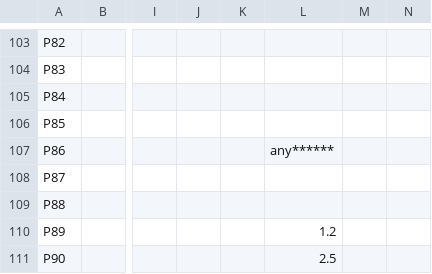
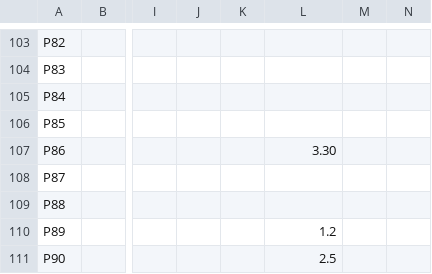
Before and after one commit to idpromnut/tek7854mpu, a CSV file: debugger/debug_hdl/toplevel_pad.csv, drawn as a sheet; only a part is shown, gaps mark what is left out; the diff covers the shown part only; the diff names each change by its address in the sheet, - before the commit and + after, or states it on an @@ line.

```diff
--- a/debugger/debug_hdl/toplevel_pad.csv
+++ b/debugger/debug_hdl/toplevel_pad.csv
-L107: any******
+L107: 3.30
```
Also changed, not shown: 23 edited cells elsewhere in this file, 33 other files.
